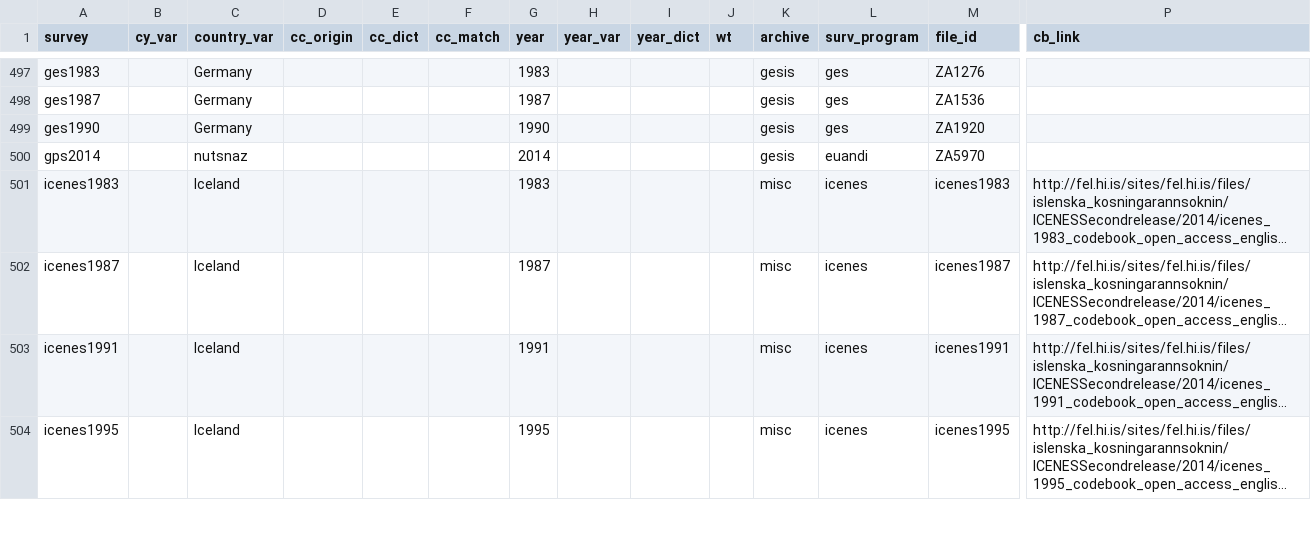
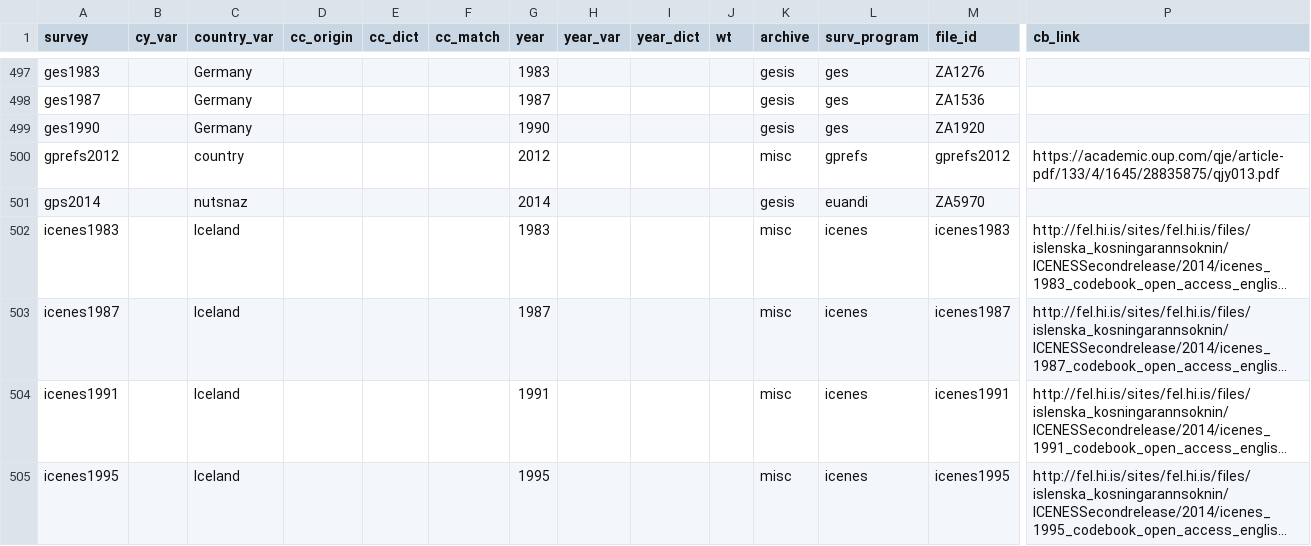
Before and after one commit to fsolt/DCPOtools, a CSV file: data/surveys_data.csv, drawn as a sheet; only a part is shown, gaps mark what is left out; long unchanged cells end in …; rows hold the shown columns only; the diff names each change by its address in the sheet, - before the commit and + after, or states it on an @@ line.

Commit message:
add gprefs2012, 78 countries in 2012 on interpersonal trust @Tyhcass (download from https://www.briq-institute.org/global-preferences/downloads )

```diff
--- a/data/surveys_data.csv
+++ b/data/surveys_data.csv
+row 500: gprefs2012 |  | country |  |  |  | 2012 |  |  |  | misc | gprefs | gprefs2012 | https://academic.oup.com/qje/article-pdf/133/4/1645/28835875/qjy013.pdf
```
Also changed, not shown: 1 other file.
